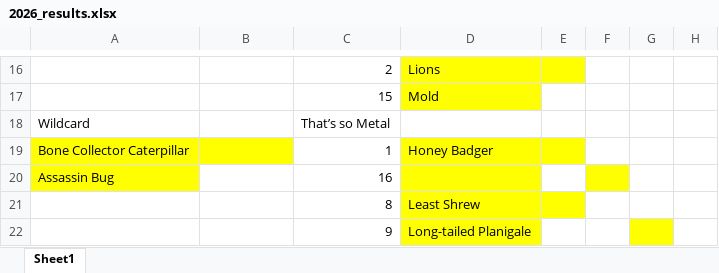
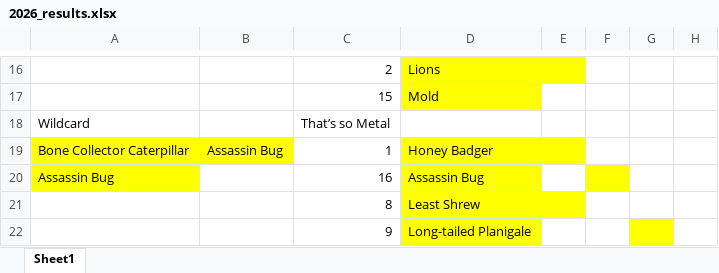
Before and after one commit to JKRWard/MMM, an Excel workbook: 2026_results.xlsx, sheet Sheet1, drawn as a sheet; only a part is shown, gaps mark what is left out; values as stored, in another font and other column widths than the file's, no borders; the diff names each change by its address in the sheet, - before the commit and + after, or states it on an @@ line.

Commit message:
2026 Wild Card Results

```diff
--- a/2026_results.xlsx (sheet Sheet1)
+++ b/2026_results.xlsx (sheet Sheet1)
-B19: (empty)
+B19: Assassin Bug
-D20: (empty)
+D20: Assassin Bug
```
Also changed, not shown: 27 other files.
